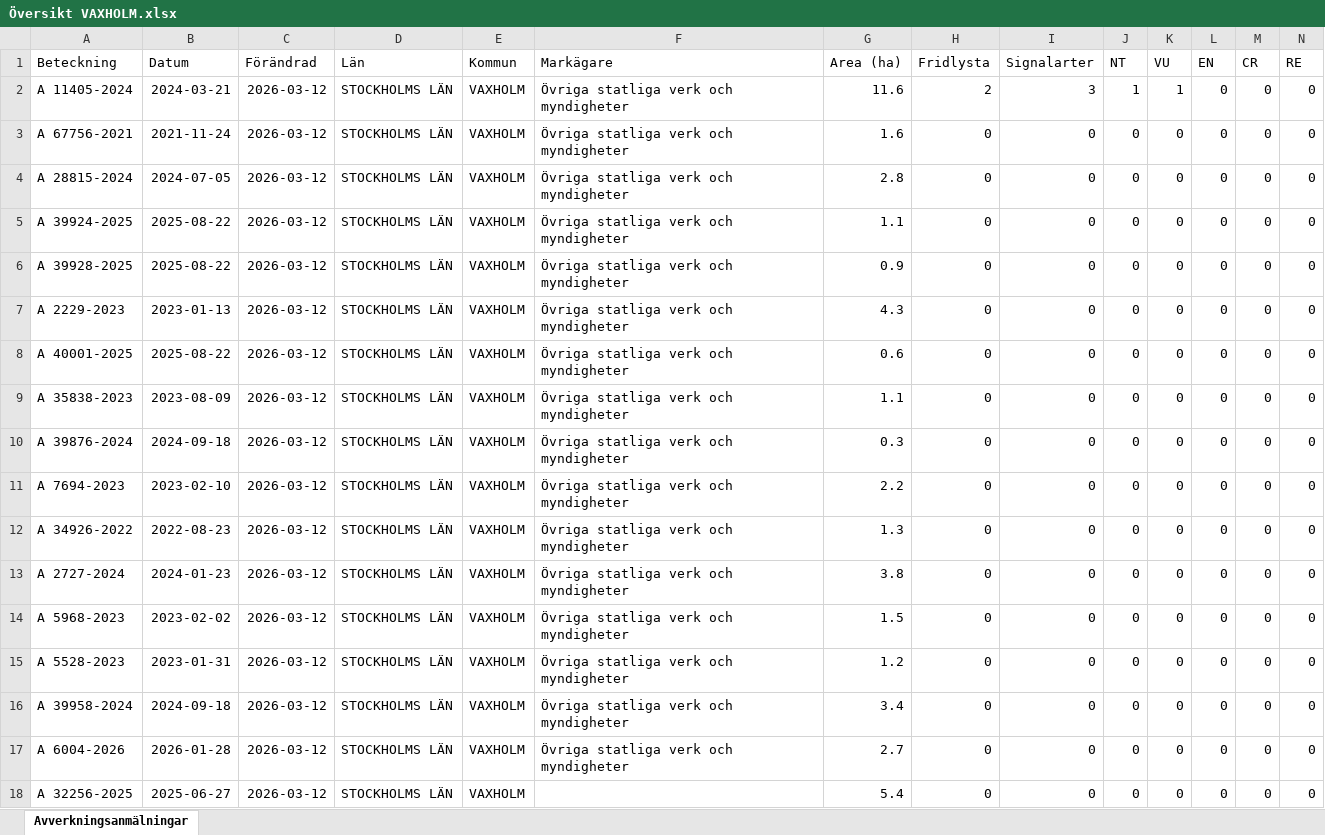
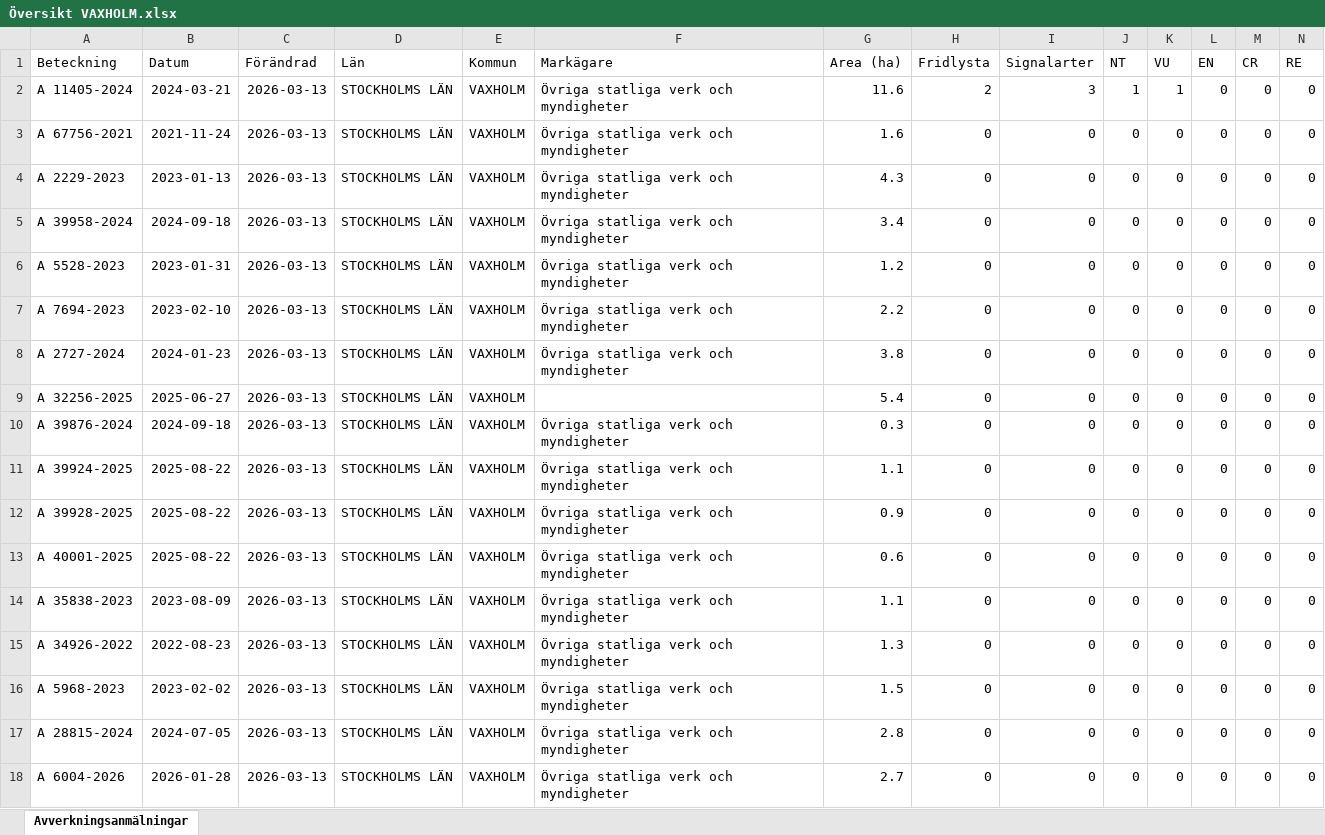
Before and after one commit to klasma/Logging_0187, an Excel workbook: Översikt VAXHOLM.xlsx, sheet Avverkningsanmälningar, drawn as a sheet; only a part is shown; values as stored, in another font and other column widths than the file's, no borders; removed rows and columns are numbered as before the commit, all else as after; rows hold the shown columns only; the diff names each change by its address in the sheet, - before the commit and + after, or states it on an @@ line.

```diff
--- a/Översikt VAXHOLM.xlsx (sheet Avverkningsanmälningar)
+++ b/Översikt VAXHOLM.xlsx (sheet Avverkningsanmälningar)
-C2:C3 (Förändrad): 2026-03-12
+C2:C3 (Förändrad): 2026-03-13
+row 4: A 2229-2023 | 2023-01-13 | 2026-03-13 | STOCKHOLMS LÄN | VAXHOLM | Övriga statliga verk och myndigheter | 4.3 | 0 | 0 | 0 | 0 | 0 | 0 | 0
-A5 (Beteckning): A 28815-2024
+A5 (Beteckning): A 39958-2024
-B5 (Datum): 2024-07-05
+B5 (Datum): 2024-09-18
-C5 (Förändrad): 2026-03-12
+C5 (Förändrad): 2026-03-13
-G5 (Area (ha)): 2.8
+G5 (Area (ha)): 3.4
+row 6: A 5528-2023 | 2023-01-31 | 2026-03-13 | STOCKHOLMS LÄN | VAXHOLM | Övriga statliga verk och myndigheter | 1.2 | 0 | 0 | 0 | 0 | 0 | 0 | 0
+row 7: A 7694-2023 | 2023-02-10 | 2026-03-13 | STOCKHOLMS LÄN | VAXHOLM | Övriga statliga verk och myndigheter | 2.2 | 0 | 0 | 0 | 0 | 0 | 0 | 0
+row 8: A 2727-2024 | 2024-01-23 | 2026-03-13 | STOCKHOLMS LÄN | VAXHOLM | Övriga statliga verk och myndigheter | 3.8 | 0 | 0 | 0 | 0 | 0 | 0 | 0
+row 9: A 32256-2025 | 2025-06-27 | 2026-03-13 | STOCKHOLMS LÄN | VAXHOLM |  | 5.4 | 0 | 0 | 0 | 0 | 0 | 0 | 0
+row 10: A 39876-2024 | 2024-09-18 | 2026-03-13 | STOCKHOLMS LÄN | VAXHOLM | Övriga statliga verk och myndigheter | 0.3 | 0 | 0 | 0 | 0 | 0 | 0 | 0
-C11:C12 (Förändrad): 2026-03-12
+C11:C12 (Förändrad): 2026-03-13
-row 7: A 2229-2023 | 2023-01-13 | 2026-03-12 | STOCKHOLMS LÄN | VAXHOLM | Övriga statliga verk och myndigheter | 4.3 | 0 | 0 | 0 | 0 | 0 | 0 | 0
-C13:C14 (Förändrad): 2026-03-12
+C13:C14 (Förändrad): 2026-03-13
-row 10: A 39876-2024 | 2024-09-18 | 2026-03-12 | STOCKHOLMS LÄN | VAXHOLM | Övriga statliga verk och myndigheter | 0.3 | 0 | 0 | 0 | 0 | 0 | 0 | 0
-row 11: A 7694-2023 | 2023-02-10 | 2026-03-12 | STOCKHOLMS LÄN | VAXHOLM | Övriga statliga verk och myndigheter | 2.2 | 0 | 0 | 0 | 0 | 0 | 0 | 0
-C15 (Förändrad): 2026-03-12
+C15 (Förändrad): 2026-03-13
-row 13: A 2727-2024 | 2024-01-23 | 2026-03-12 | STOCKHOLMS LÄN | VAXHOLM | Övriga statliga verk och myndigheter | 3.8 | 0 | 0 | 0 | 0 | 0 | 0 | 0
-C16 (Förändrad): 2026-03-12
+C16 (Förändrad): 2026-03-13
-row 15: A 5528-2023 | 2023-01-31 | 2026-03-12 | STOCKHOLMS LÄN | VAXHOLM | Övriga statliga verk och myndigheter | 1.2 | 0 | 0 | 0 | 0 | 0 | 0 | 0
-A17 (Beteckning): A 39958-2024
+A17 (Beteckning): A 28815-2024
-B17 (Datum): 2024-09-18
+B17 (Datum): 2024-07-05
-C17:C18 (Förändrad): 2026-03-12
+C17:C18 (Förändrad): 2026-03-13
-G17 (Area (ha)): 3.4
+G17 (Area (ha)): 2.8
-row 18: A 32256-2025 | 2025-06-27 | 2026-03-12 | STOCKHOLMS LÄN | VAXHOLM |  | 5.4 | 0 | 0 | 0 | 0 | 0 | 0 | 0
```
Also changed, not shown: artfynd/A 11405-2024 artfynd.xlsx, 5 other files.
